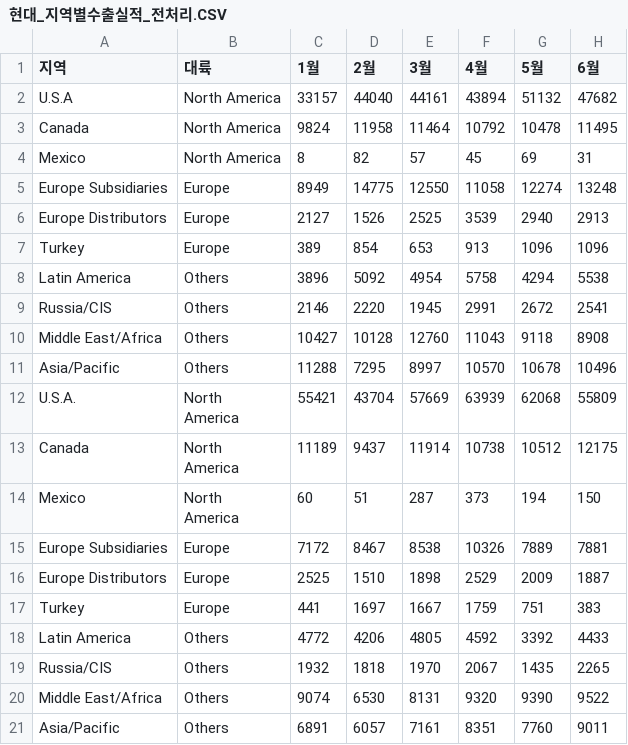
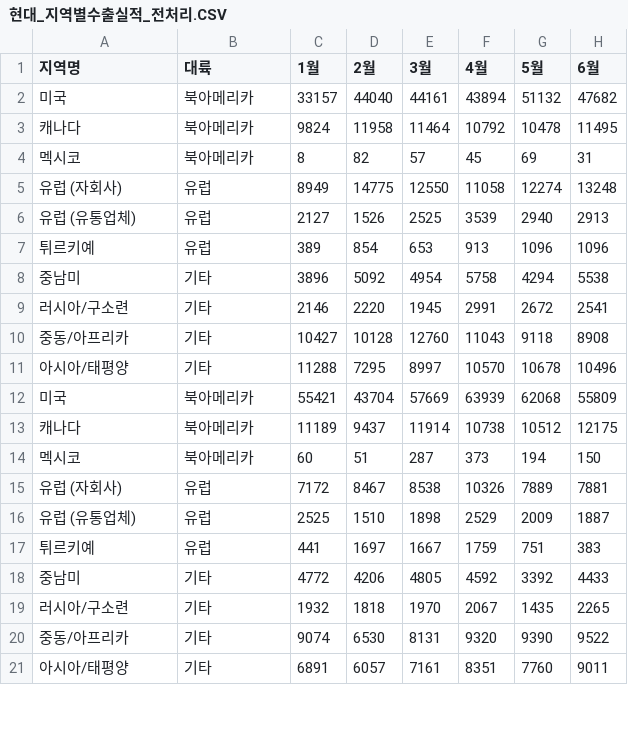
Before and after one commit to CodeWorks-hi/mini-project-2, a CSV file: data/processed/현대_지역별수출실적_전처리.CSV, drawn as a sheet; only a part is shown; ↵ is a line break in a cell; the diff covers the shown part only; the diff names each change by its address in the sheet, - before the commit and + after, or states it on an @@ line.

```diff
--- a/data/processed/현대_지역별수출실적_전처리.CSV
+++ b/data/processed/현대_지역별수출실적_전처리.CSV
-A1: 지역
+A1: 지역명
-A2 (지역명): U.S.A
+A2 (지역명): 미국
-B2:B4 (대륙): North America
+B2:B4 (대륙): 북아메리카
-A3 (지역명): Canada
+A3 (지역명): 캐나다
-A4 (지역명): Mexico
+A4 (지역명): 멕시코
-A5 (지역명): Europe Subsidiaries
+A5 (지역명): 유럽 (자회사)
-B5:B7 (대륙): Europe
+B5:B7 (대륙): 유럽
-A6 (지역명): Europe Distributors
+A6 (지역명): 유럽 (유통업체)
-A7 (지역명): Turkey
+A7 (지역명): 튀르키예
-A8 (지역명): Latin America
+A8 (지역명): 중남미
-B8:B11 (대륙): Others
+B8:B11 (대륙): 기타
-A9 (지역명): Russia/CIS
+A9 (지역명): 러시아/구소련
-A10 (지역명): Middle East/Africa
+A10 (지역명): 중동/아프리카
-A11 (지역명): Asia/Pacific
+A11 (지역명): 아시아/태평양
-A12 (지역명): U.S.A.
+A12 (지역명): 미국
-B12:B14 (대륙): North ↵ America
+B12:B14 (대륙): 북아메리카
-A13 (지역명): Canada
+A13 (지역명): 캐나다
-A14 (지역명): Mexico
+A14 (지역명): 멕시코
-A15 (지역명): Europe Subsidiaries
+A15 (지역명): 유럽 (자회사)
-B15:B17 (대륙): Europe
+B15:B17 (대륙): 유럽
-A16 (지역명): Europe Distributors
+A16 (지역명): 유럽 (유통업체)
-A17 (지역명): Turkey
+A17 (지역명): 튀르키예
-A18 (지역명): Latin America
+A18 (지역명): 중남미
-B18:B21 (대륙): Others
+B18:B21 (대륙): 기타
-A19 (지역명): Russia/CIS
+A19 (지역명): 러시아/구소련
-A20 (지역명): Middle East/Africa
+A20 (지역명): 중동/아프리카
-A21 (지역명): Asia/Pacific
+A21 (지역명): 아시아/태평양
```
Also changed, not shown: 143 edited cells elsewhere in this file, data/processed/기아_지역별수출실적_전처리.CSV, data/processed/기아_해외현지판매_전처리.CSV, 11 other files.
